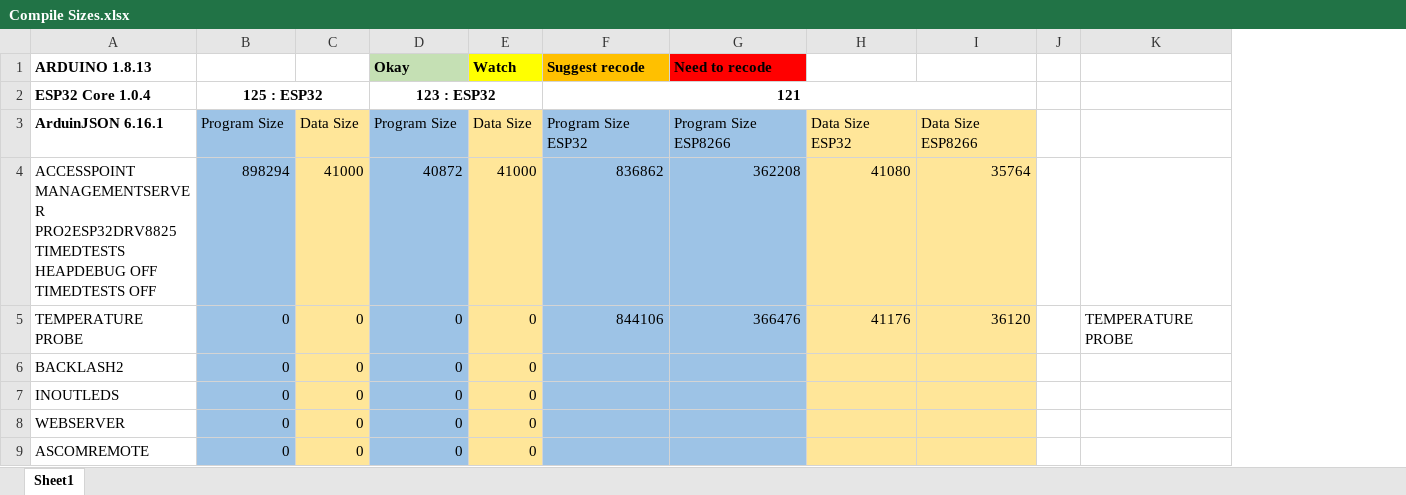
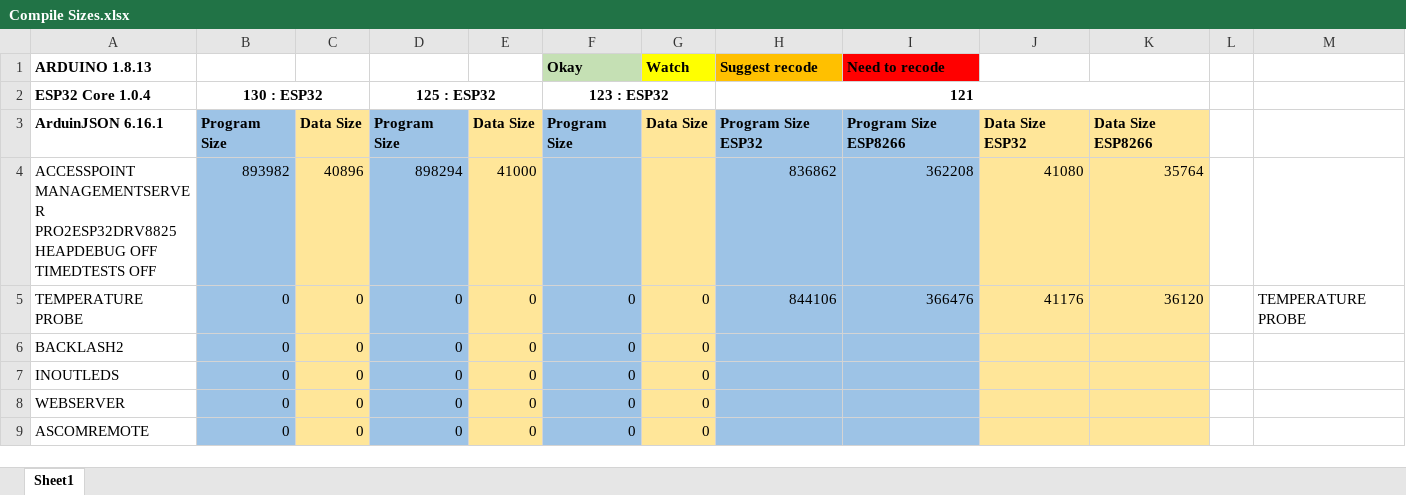
Before and after one commit to brownrb/myFP2EFirmware, an Excel workbook: Compile Sizes.xlsx, sheet Sheet1, drawn as a sheet; only a part is shown; values as stored, in another font and other column widths than the file's, no borders; addresses are those after the commit; ↵ is a line break in a cell; the diff names each change by its address in the sheet, - before the commit and + after, or states it on an @@ line.

```diff
--- a/Compile Sizes.xlsx (sheet Sheet1)
+++ b/Compile Sizes.xlsx (sheet Sheet1)
+column B, rows 2-9: 130 : ESP32 | Program Size | 893982 | 0 | 0 | 0 | 0 | 0
+column C, rows 3-9: Data Size | 40896 | 0 | 0 | 0 | 0 | 0
-D3:K3 bold: off
+D3:K3 bold: on
-A4 (ARDUINO 1.8.13): …MANAGEMENTSERVER ↵ PRO2ESP32DRV8825 ↵ TIMEDTESTS ↵ HEAPDEBUG OFF…
+A4 (ARDUINO 1.8.13): …MANAGEMENTSERVER ↵ PRO2ESP32DRV8825 ↵ HEAPDEBUG OFF…
-F4 (Okay): 40872
+F4 (Okay): (empty)
-G4 (Watch): 41000
+G4 (Watch): (empty)
```
Also changed, not shown: 7 other files.
